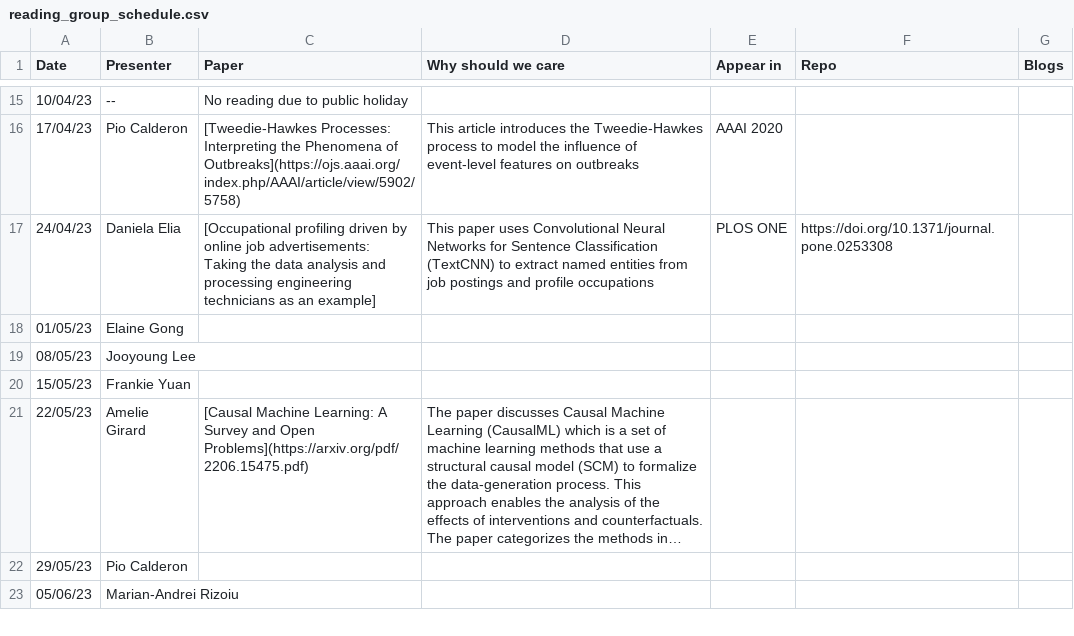
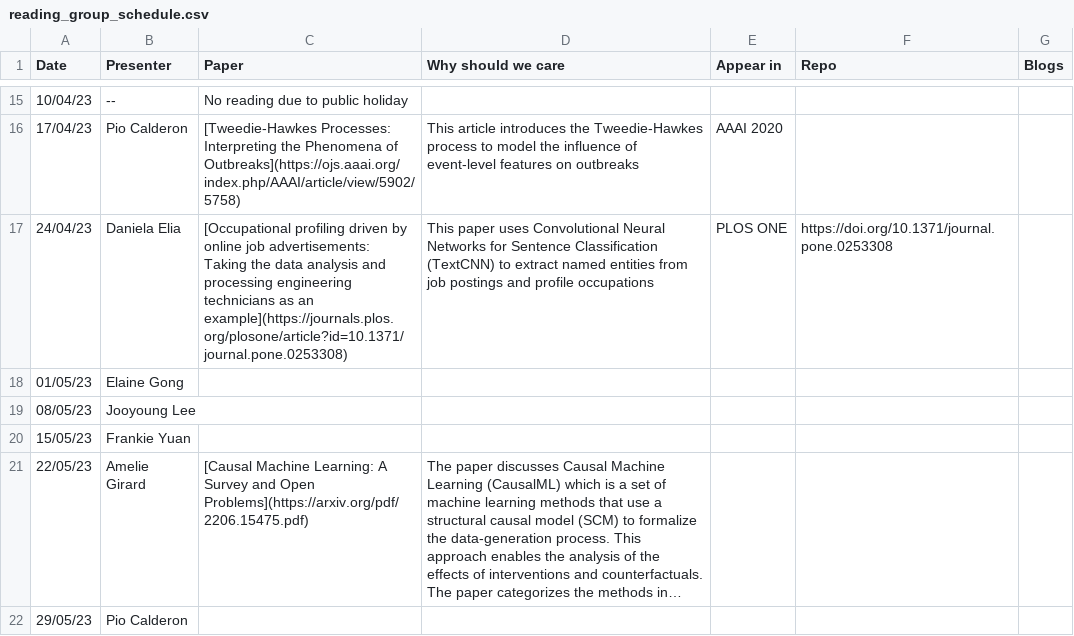
Before and after one commit to leagueofscholars/behavioral-ds.github.io, a CSV file: content/reading/reading_group_schedule.csv, drawn as a sheet; only a part is shown, gaps mark what is left out; the shorter side is filled out with more unchanged rows; long unchanged cells end in ….

Commit message:
Add web link
Add web link

```diff
--- a/content/reading/reading_group_schedule.csv
+++ b/content/reading/reading_group_schedule.csv
@@ -16,3 +16,3 @@ Date,Presenter,Paper,Why should we care,Appear in,Repo,Blogs
 17/04/23,Pio Calderon,[Tweedie-Hawkes Processes: Interpreting the Phenomena of Outbreaks](https://ojs.aaai.org/index.php/AAAI/article/view/5902/5758),This article introduces the Tweedie-Hawkes process to model the influence of event-level features on outbreaks,AAAI 2020,,
-24/04/23,Daniela Elia,[Occupational profiling driven by online job advertisements: Taking the data analysis and processing engineering technicians as an example],This paper uses Convolutional Neural Networks for Sentence Classification (TextCNN) to extract named entities from job postings and profile occupations, PLOS ONE, https://doi.org/10.1371/journal.pone.0253308,
+24/04/23,Daniela Elia,[Occupational profiling driven by online job advertisements: Taking the data analysis and processing engineering technicians as an example](https://journals.plos.org/plosone/article?id=10.1371/journal.pone.0253308),This paper uses Convolutional Neural Networks for Sentence Classification (TextCNN) to extract named entities from job postings and profile occupations, PLOS ONE, https://doi.org/10.1371/journal.pone.0253308,
 01/05/23,Elaine Gong,,,,,
```
